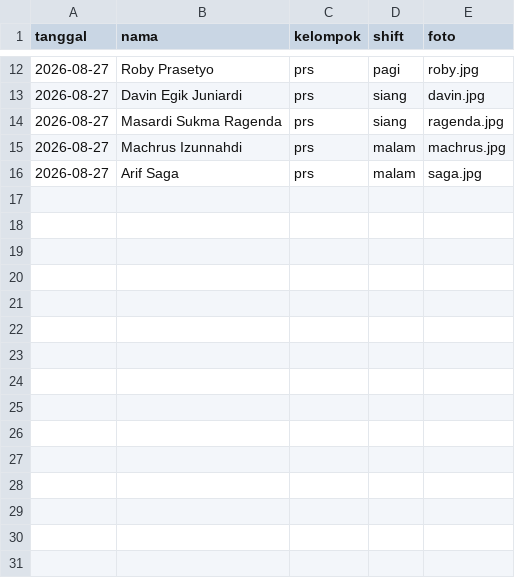
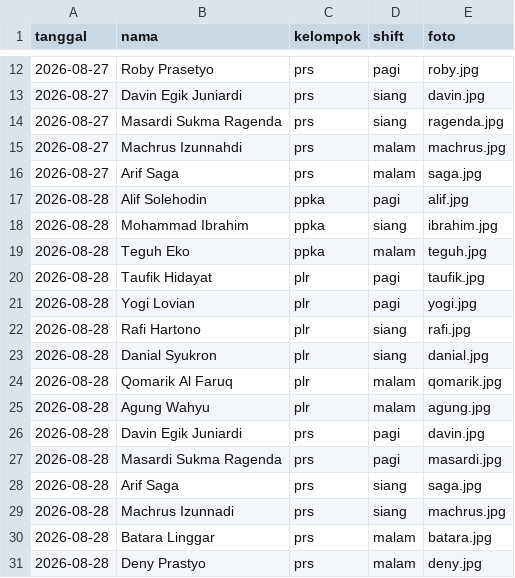
Before and after one commit to yogilovian/Dashboard-KTG, a CSV file: data_dinas.csv, drawn as a sheet; only a part is shown, gaps mark what is left out.

Commit message:
Add new records for August 28, 2026
Added new entries for various individuals with timestamps and categories.

```diff
--- a/data_dinas.csv
+++ b/data_dinas.csv
@@ -16 +16,16 @@ tanggal,nama,kelompok,shift,foto
 2026-08-27,Arif Saga,prs,malam,saga.jpg
+2026-08-28,Alif Solehodin,ppka,pagi,alif.jpg
+2026-08-28,Mohammad Ibrahim,ppka,siang,ibrahim.jpg
+2026-08-28,Teguh Eko,ppka,malam,teguh.jpg
+2026-08-28,Taufik Hidayat,plr,pagi,taufik.jpg
+2026-08-28,Yogi Lovian,plr,pagi,yogi.jpg
+2026-08-28,Rafi Hartono,plr,siang,rafi.jpg
+2026-08-28,Danial Syukron,plr,siang,danial.jpg
+2026-08-28,Qomarik Al Faruq,plr,malam,qomarik.jpg
+2026-08-28,Agung Wahyu,plr,malam,agung.jpg
+2026-08-28,Davin Egik Juniardi,prs,pagi,davin.jpg
+2026-08-28,Masardi Sukma Ragenda,prs,pagi,masardi.jpg
+2026-08-28,Arif Saga,prs,siang,saga.jpg
+2026-08-28,Machrus Izunnadi,prs,siang,machrus.jpg
+2026-08-28,Batara Linggar,prs,malam,batara.jpg
+2026-08-28,Deny Prastyo,prs,malam,deny.jpg
```
